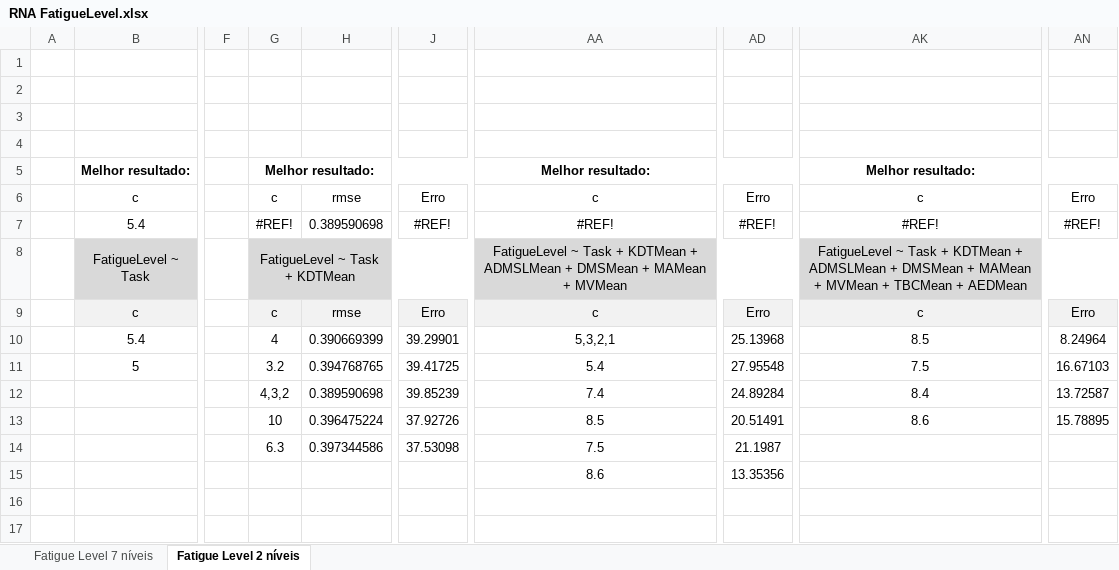
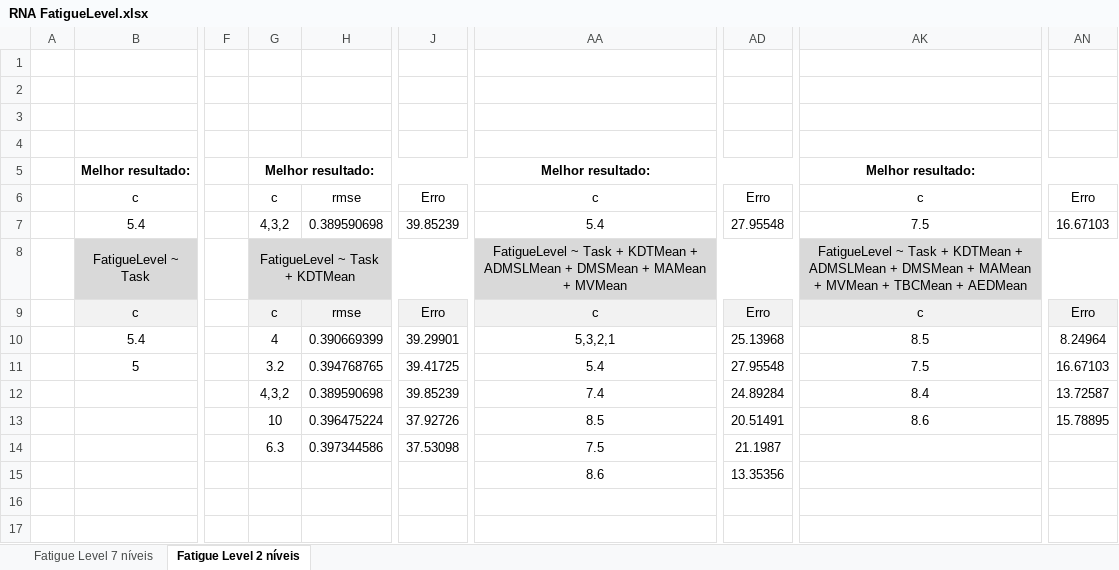
Before and after one commit to MikeDM16/SRCR-1617, an Excel workbook: Exercício 3/Resultados/RNA FatigueLevel.xlsx, sheet Fatigue Level 2 níveis, drawn as a sheet; only a part is shown, gaps mark what is left out; values as stored, in another font and other column widths than the file's, no borders; the diff names each change by its address in the sheet, - before the commit and + after, or states it on an @@ line.

```diff
--- a/Exercício 3/Resultados/RNA FatigueLevel.xlsx (sheet Fatigue Level 2 níveis)
+++ b/Exercício 3/Resultados/RNA FatigueLevel.xlsx (sheet Fatigue Level 2 níveis)
-G7: #REF!
+G7: 4,3,2
-J7: #REF!
+J7: 39.85239
-AA7: #REF!
+AA7: 5.4
-AD7: #REF!
+AD7: 27.95548
-AK7: #REF!
+AK7: 7.5
-AN7: #REF!
+AN7: 16.67103
```
Also changed, not shown: sheet Fatigue Level 7 níveis, formulas that keep their value, Exercício 3/Resultados/RNA Task + FatigueLevel.xlsx, Exercício 3/Resultados/RNA Task.xlsx, 5 other files.
